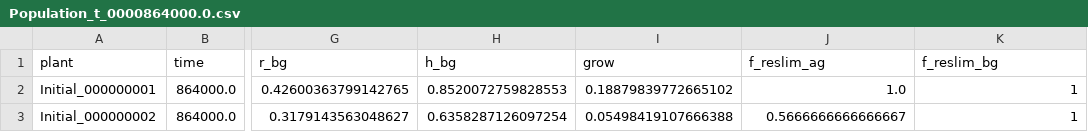
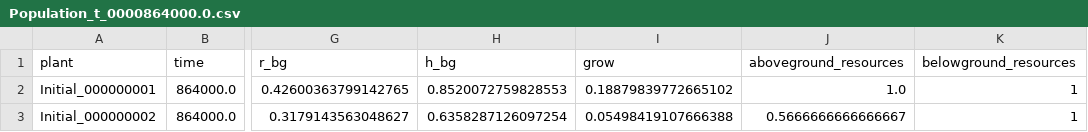
Before and after one commit to jvollhueter/pyMANGA-1, a CSV file: Benchmarks/ModuleBenchmarks/PlantModules/Saltmarsh/Aboveground/AsymmetricZOI/ReferenceFiles/AsymmetricZOI/Population_t_0000864000.0.csv, drawn as a sheet; only a part is shown, gaps mark what is left out; the diff names each change by its address in the sheet, - before the commit and + after, or states it on an @@ line.

Commit message:
Rename VolumeThreshold => SizeThreshold and f_reslim_* => *factor

```diff
--- a/Benchmarks/ModuleBenchmarks/PlantModules/Saltmarsh/Aboveground/AsymmetricZOI/ReferenceFiles/AsymmetricZOI/Population_t_0000864000.0.csv
+++ b/Benchmarks/ModuleBenchmarks/PlantModules/Saltmarsh/Aboveground/AsymmetricZOI/ReferenceFiles/AsymmetricZOI/Population_t_0000864000.0.csv
-J1: f_reslim_ag
+J1: aboveground_resources
-K1: f_reslim_bg
+K1: belowground_resources
```
Also changed, not shown: Benchmarks/ModuleBenchmarks/PlantModules/Saltmarsh/Aboveground/AsymmetricZOI/ReferenceFiles/AsymmetricZOI_CI/Population_t_0000864000.0.csv, Benchmarks/ModuleBenchmarks/PlantModules/Saltmarsh/Belowground/FixedSalinity/ReferenceFiles/FixedSalinity/Population_t_0000864000.0.csv, 50 other files.
